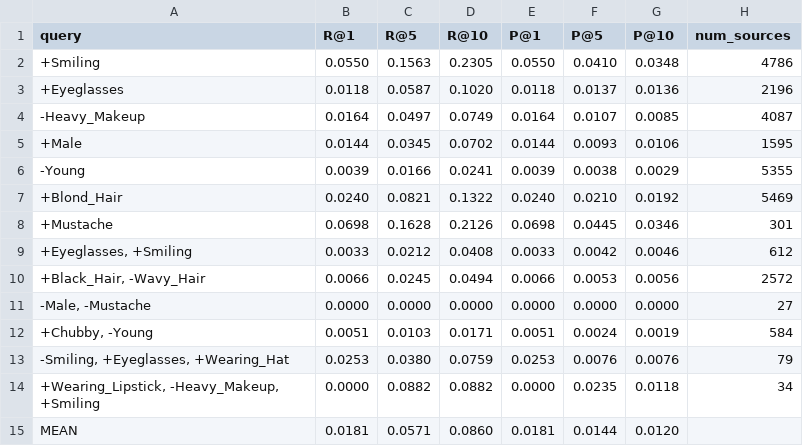
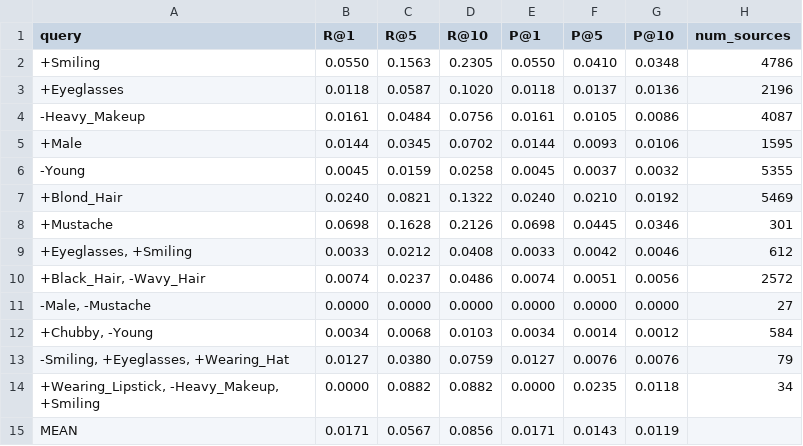
Before and after one commit to davideCabitz/Deep-Learning-Project, a CSV file: output/tier2c/tier2c_db_kneg20_a1.0.csv, drawn as a sheet.

```diff
--- a/output/tier2c/tier2c_db_kneg20_a1.0.csv
+++ b/output/tier2c/tier2c_db_kneg20_a1.0.csv
@@ -3,5 +3,5 @@ query,R@1,R@5,R@10,P@1,P@5,P@10,num_sources
 +Eyeglasses,0.0118,0.0587,0.1020,0.0118,0.0137,0.0136,2196
--Heavy_Makeup,0.0164,0.0497,0.0749,0.0164,0.0107,0.0085,4087
+-Heavy_Makeup,0.0161,0.0484,0.0756,0.0161,0.0105,0.0086,4087
 +Male,0.0144,0.0345,0.0702,0.0144,0.0093,0.0106,1595
--Young,0.0039,0.0166,0.0241,0.0039,0.0038,0.0029,5355
+-Young,0.0045,0.0159,0.0258,0.0045,0.0037,0.0032,5355
 +Blond_Hair,0.0240,0.0821,0.1322,0.0240,0.0210,0.0192,5469
@@ -9,7 +9,7 @@ query,R@1,R@5,R@10,P@1,P@5,P@10,num_sources
 "+Eyeglasses, +Smiling",0.0033,0.0212,0.0408,0.0033,0.0042,0.0046,612
-"+Black_Hair, -Wavy_Hair",0.0066,0.0245,0.0494,0.0066,0.0053,0.0056,2572
+"+Black_Hair, -Wavy_Hair",0.0074,0.0237,0.0486,0.0074,0.0051,0.0056,2572
 "-Male, -Mustache",0.0000,0.0000,0.0000,0.0000,0.0000,0.0000,27
-"+Chubby, -Young",0.0051,0.0103,0.0171,0.0051,0.0024,0.0019,584
-"-Smiling, +Eyeglasses, +Wearing_Hat",0.0253,0.0380,0.0759,0.0253,0.0076,0.0076,79
+"+Chubby, -Young",0.0034,0.0068,0.0103,0.0034,0.0014,0.0012,584
+"-Smiling, +Eyeglasses, +Wearing_Hat",0.0127,0.0380,0.0759,0.0127,0.0076,0.0076,79
 "+Wearing_Lipstick, -Heavy_Makeup, +Smiling",0.0000,0.0882,0.0882,0.0000,0.0235,0.0118,34
-MEAN,0.0181,0.0571,0.0860,0.0181,0.0144,0.0120,
+MEAN,0.0171,0.0567,0.0856,0.0171,0.0143,0.0119,
```
Also changed, not shown: output/tier2c/tier2c_db_kneg10_a1.0.csv, output/tier2c/tier2c_db_kneg1_a1.0.csv, 9 other files.
